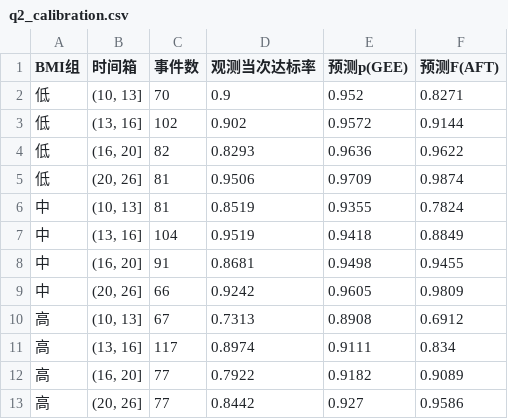
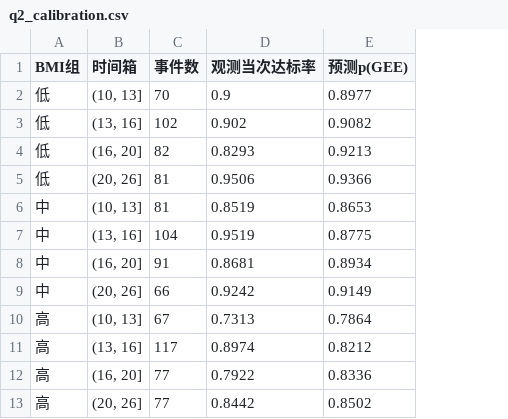
Before and after one commit to lifan25/25CUMCMC, a CSV file: Q2/04_结果/q2_calibration.csv, drawn as a sheet; the diff names each change by its address in the sheet, - before the commit and + after, or states it on an @@ line.

```diff
--- a/Q2/04_结果/q2_calibration.csv
+++ b/Q2/04_结果/q2_calibration.csv
-column F (预测F(AFT)), rows 2-13: 0.8271 | 0.9144 | 0.9622 | 0.9874 | 0.7824 | 0.8849 | 0.9455 | 0.9809 | 0.6912 | 0.834 | 0.9089 | 0.9586
-E2 (预测p(GEE)): 0.952
+E2 (预测p(GEE)): 0.8977
-E3 (预测p(GEE)): 0.9572
+E3 (预测p(GEE)): 0.9082
-E4 (预测p(GEE)): 0.9636
+E4 (预测p(GEE)): 0.9213
-E5 (预测p(GEE)): 0.9709
+E5 (预测p(GEE)): 0.9366
-E6 (预测p(GEE)): 0.9355
+E6 (预测p(GEE)): 0.8653
-E7 (预测p(GEE)): 0.9418
+E7 (预测p(GEE)): 0.8775
-E8 (预测p(GEE)): 0.9498
+E8 (预测p(GEE)): 0.8934
-E9 (预测p(GEE)): 0.9605
+E9 (预测p(GEE)): 0.9149
-E10 (预测p(GEE)): 0.8908
+E10 (预测p(GEE)): 0.7864
-E11 (预测p(GEE)): 0.9111
+E11 (预测p(GEE)): 0.8212
-E12 (预测p(GEE)): 0.9182
+E12 (预测p(GEE)): 0.8336
-E13 (预测p(GEE)): 0.927
+E13 (预测p(GEE)): 0.8502
```
Also changed, not shown: Q2/04_结果/q2_error_impact.csv, Q2/04_结果/q2_groups_main.csv, 20 other files.
